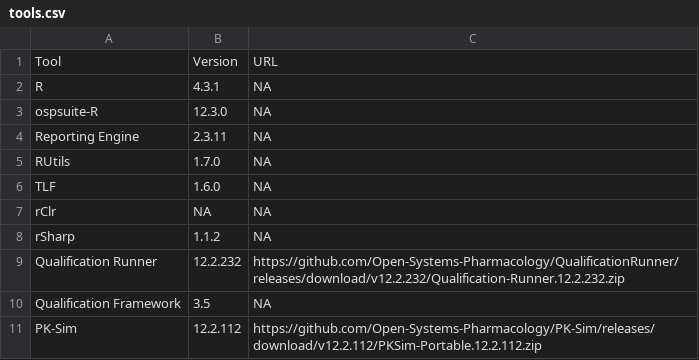
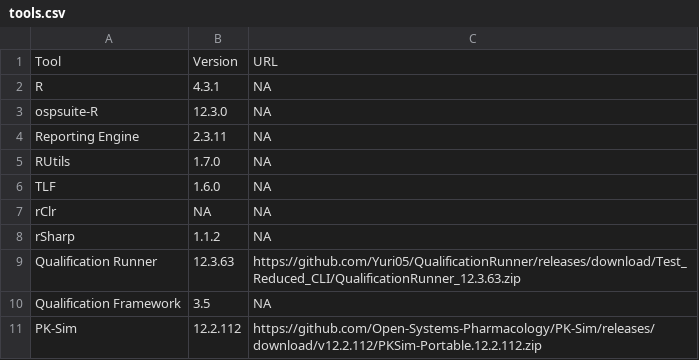
Before and after one commit to Open-Systems-Pharmacology/OSP-PBPK-Model-Library, a CSV file: tools.csv, drawn as a sheet.

Commit message:
Update tools.csv

```diff
--- a/tools.csv
+++ b/tools.csv
@@ -8,3 +8,3 @@ rClr,NA,NA
 rSharp,1.1.2,NA
-Qualification Runner,12.2.232,https://github.com/Open-Systems-Pharmacology/QualificationRunner/releases/download/v12.2.232/Qualification-Runner.12.2.232.zip
+Qualification Runner,12.3.63,https://github.com/Yuri05/QualificationRunner/releases/download/Test_Reduced_CLI/QualificationRunner_12.3.63.zip
 Qualification Framework,3.5,NA
```
